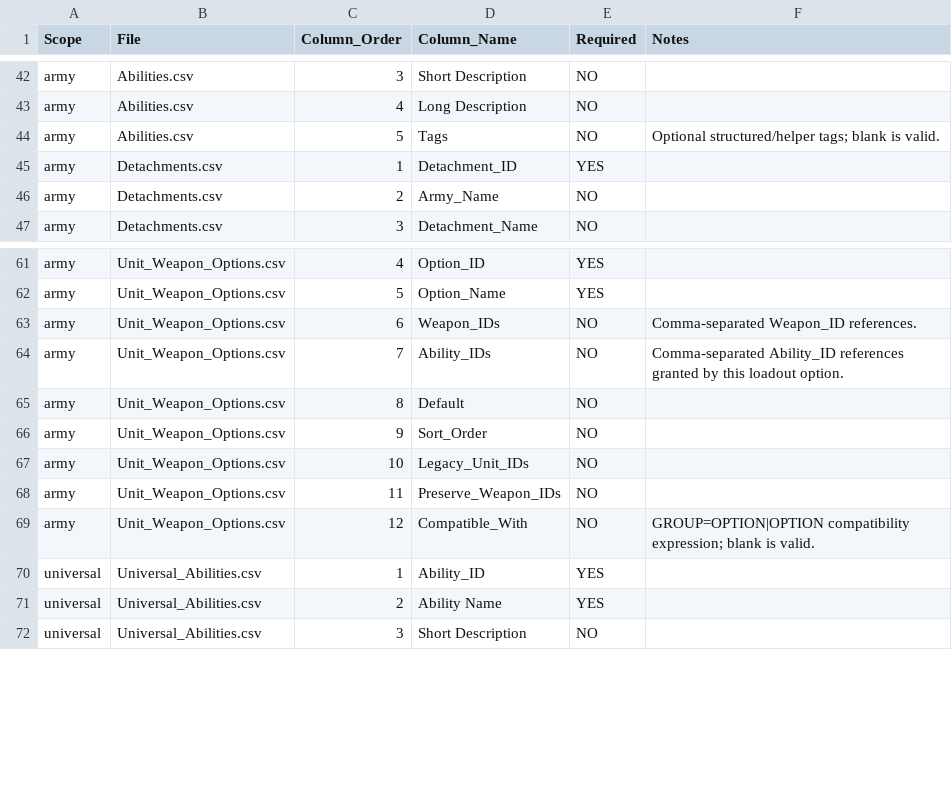
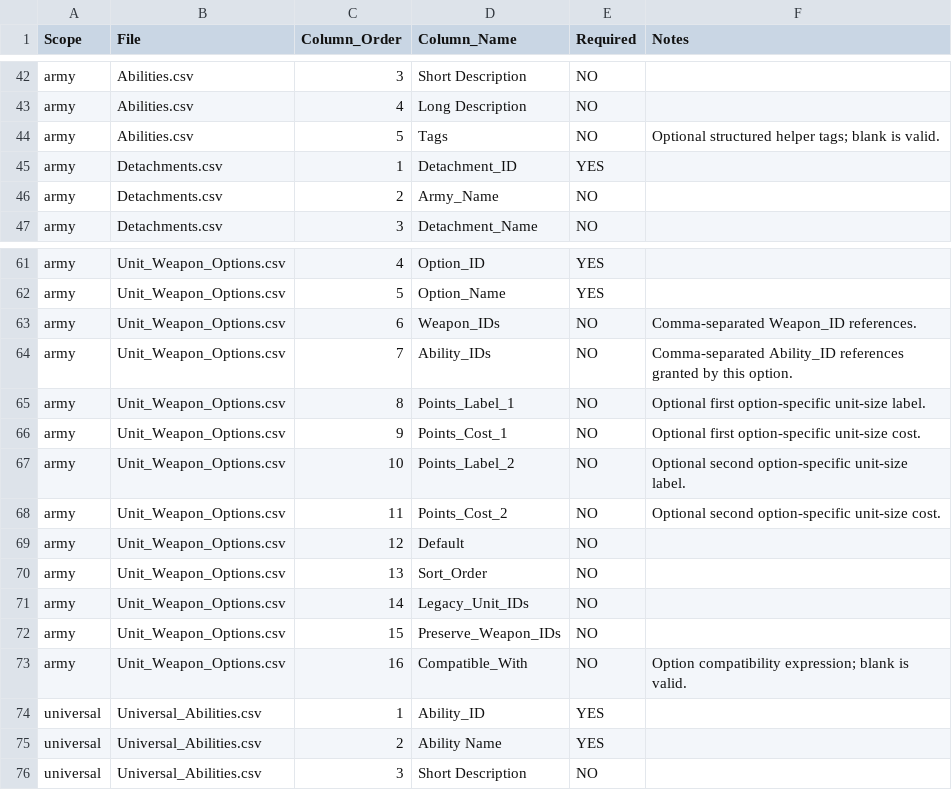
Before and after one commit to rxguzma/wh40k-11th, a CSV file: data/CSV_SCHEMA.csv, drawn as a sheet; only a part is shown, gaps mark what is left out.

Commit message:
Update canonical CSV schema for current loadout points

```diff
--- a/data/CSV_SCHEMA.csv
+++ b/data/CSV_SCHEMA.csv
@@ -43,3 +43,3 @@ army,Abilities.csv,3,Short Description,NO,
 army,Abilities.csv,4,Long Description,NO,
-army,Abilities.csv,5,Tags,NO,Optional structured/helper tags; blank is valid.
+army,Abilities.csv,5,Tags,NO,Optional structured helper tags; blank is valid.
 army,Detachments.csv,1,Detachment_ID,YES,
@@ -63,8 +63,12 @@ army,Unit_Weapon_Options.csv,5,Option_Name,YES,
 army,Unit_Weapon_Options.csv,6,Weapon_IDs,NO,Comma-separated Weapon_ID references.
-army,Unit_Weapon_Options.csv,7,Ability_IDs,NO,Comma-separated Ability_ID references granted by this loadout option.
-army,Unit_Weapon_Options.csv,8,Default,NO,
-army,Unit_Weapon_Options.csv,9,Sort_Order,NO,
-army,Unit_Weapon_Options.csv,10,Legacy_Unit_IDs,NO,
-army,Unit_Weapon_Options.csv,11,Preserve_Weapon_IDs,NO,
-army,Unit_Weapon_Options.csv,12,Compatible_With,NO,GROUP=OPTION|OPTION compatibility expression; blank is valid.
+army,Unit_Weapon_Options.csv,7,Ability_IDs,NO,Comma-separated Ability_ID references granted by this option.
+army,Unit_Weapon_Options.csv,8,Points_Label_1,NO,Optional first option-specific unit-size label.
+army,Unit_Weapon_Options.csv,9,Points_Cost_1,NO,Optional first option-specific unit-size cost.
+army,Unit_Weapon_Options.csv,10,Points_Label_2,NO,Optional second option-specific unit-size label.
+army,Unit_Weapon_Options.csv,11,Points_Cost_2,NO,Optional second option-specific unit-size cost.
+army,Unit_Weapon_Options.csv,12,Default,NO,
+army,Unit_Weapon_Options.csv,13,Sort_Order,NO,
+army,Unit_Weapon_Options.csv,14,Legacy_Unit_IDs,NO,
+army,Unit_Weapon_Options.csv,15,Preserve_Weapon_IDs,NO,
+army,Unit_Weapon_Options.csv,16,Compatible_With,NO,Option compatibility expression; blank is valid.
 universal,Universal_Abilities.csv,1,Ability_ID,YES,
```
